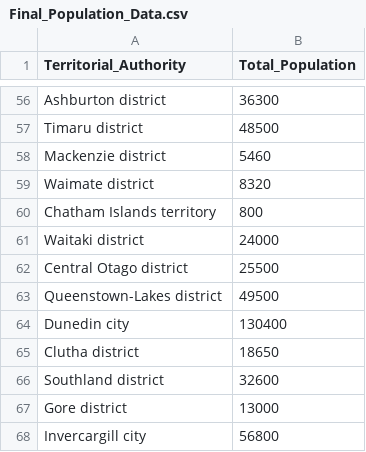
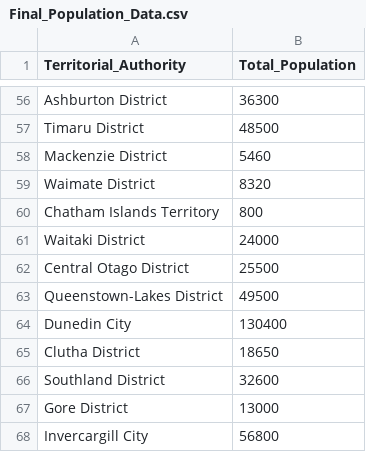
Before and after one commit to emma-s-marie/data422-group-project, a CSV file: clean data/Final_Population_Data.csv, drawn as a sheet; only a part is shown, gaps mark what is left out; the diff covers the shown part only; the diff names each change by its address in the sheet, - before the commit and + after, or states it on an @@ line.

```diff
--- a/clean data/Final_Population_Data.csv
+++ b/clean data/Final_Population_Data.csv
-A56 (Territorial_Authority): Ashburton district
+A56 (Territorial_Authority): Ashburton District
-A57 (Territorial_Authority): Timaru district
+A57 (Territorial_Authority): Timaru District
-A58 (Territorial_Authority): Mackenzie district
+A58 (Territorial_Authority): Mackenzie District
-A59 (Territorial_Authority): Waimate district
+A59 (Territorial_Authority): Waimate District
-A60 (Territorial_Authority): Chatham Islands territory
+A60 (Territorial_Authority): Chatham Islands Territory
-A61 (Territorial_Authority): Waitaki district
+A61 (Territorial_Authority): Waitaki District
-A62 (Territorial_Authority): Central Otago district
+A62 (Territorial_Authority): Central Otago District
-A63 (Territorial_Authority): Queenstown-Lakes district
+A63 (Territorial_Authority): Queenstown-Lakes District
-A64 (Territorial_Authority): Dunedin city
+A64 (Territorial_Authority): Dunedin City
-A65 (Territorial_Authority): Clutha district
+A65 (Territorial_Authority): Clutha District
-A66 (Territorial_Authority): Southland district
+A66 (Territorial_Authority): Southland District
-A67 (Territorial_Authority): Gore district
+A67 (Territorial_Authority): Gore District
-A68 (Territorial_Authority): Invercargill city
+A68 (Territorial_Authority): Invercargill City
```
Also changed, not shown: 53 edited cells elsewhere in this file, 4 other files.
